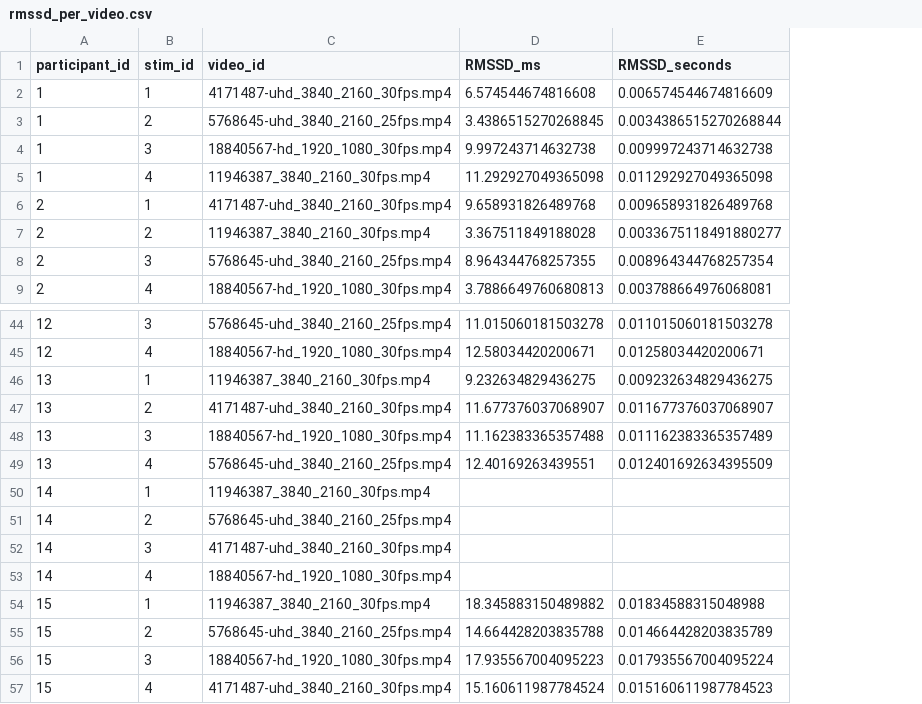
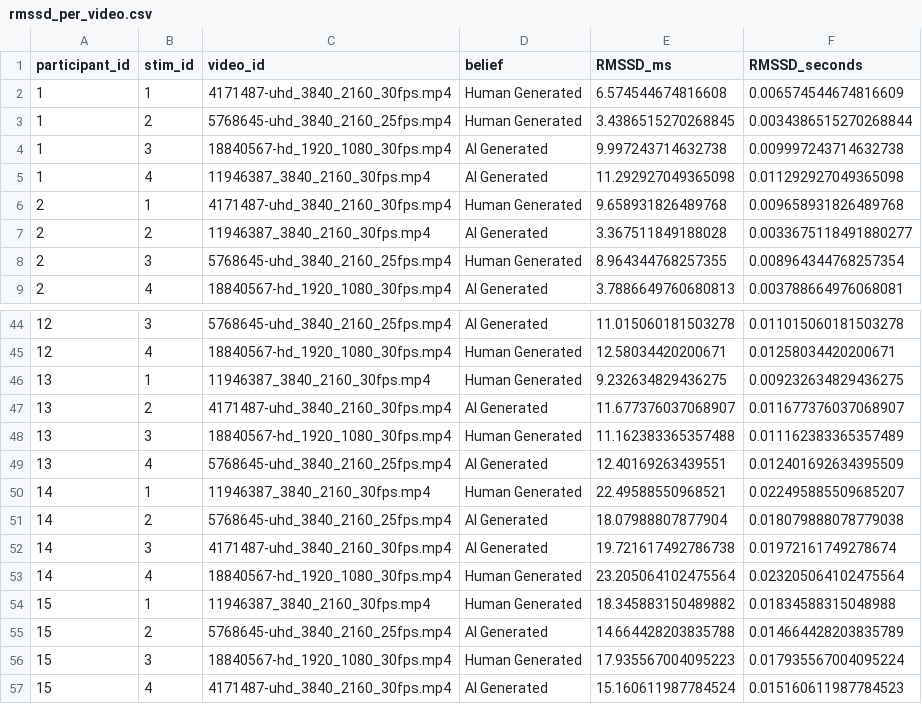
Before and after one commit to BalducciFrancesco/02455-Experiment-In-Cognitive-Science, a CSV file: analysis/rmssd_per_video.csv, drawn as a sheet; only a part is shown, gaps mark what is left out; addresses are those after the commit; the diff covers the shown part only; the diff names each change by its address in the sheet, - before the commit and + after, or states it on an @@ line.

```diff
--- a/analysis/rmssd_per_video.csv
+++ b/analysis/rmssd_per_video.csv
+column D (belief), rows 2-9: Human Generated | Human Generated | AI Generated | AI Generated | Human Generated | AI Generated | Human Generated | AI Generated; rows 44-57: AI Generated | Human Generated | Human Generated | AI Generated | Human Generated | AI Generated | Human Generated | AI Generated | AI Generated | Human Generated | Human Generated | AI Generated | Human Generated | AI Generated
-E50 (RMSSD_ms): (empty)
+E50 (RMSSD_ms): 22.49588550968521
-F50 (RMSSD_seconds): (empty)
+F50 (RMSSD_seconds): 0.022495885509685207
-E51 (RMSSD_ms): (empty)
+E51 (RMSSD_ms): 18.07988807877904
-F51 (RMSSD_seconds): (empty)
+F51 (RMSSD_seconds): 0.018079888078779038
-E52 (RMSSD_ms): (empty)
+E52 (RMSSD_ms): 19.721617492786738
-F52 (RMSSD_seconds): (empty)
+F52 (RMSSD_seconds): 0.01972161749278674
-E53 (RMSSD_ms): (empty)
+E53 (RMSSD_ms): 23.205064102475564
-F53 (RMSSD_seconds): (empty)
+F53 (RMSSD_seconds): 0.023205064102475564
```
Also changed, not shown: 4 added rows and 24 edited cells elsewhere in this file, 12 other files.
